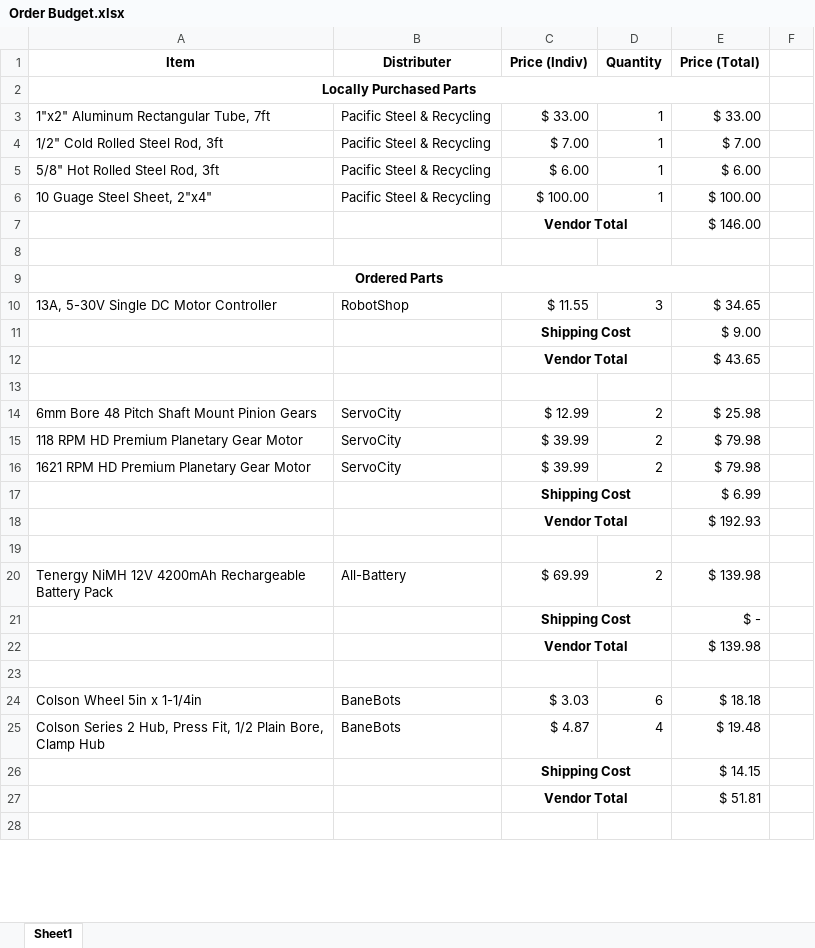
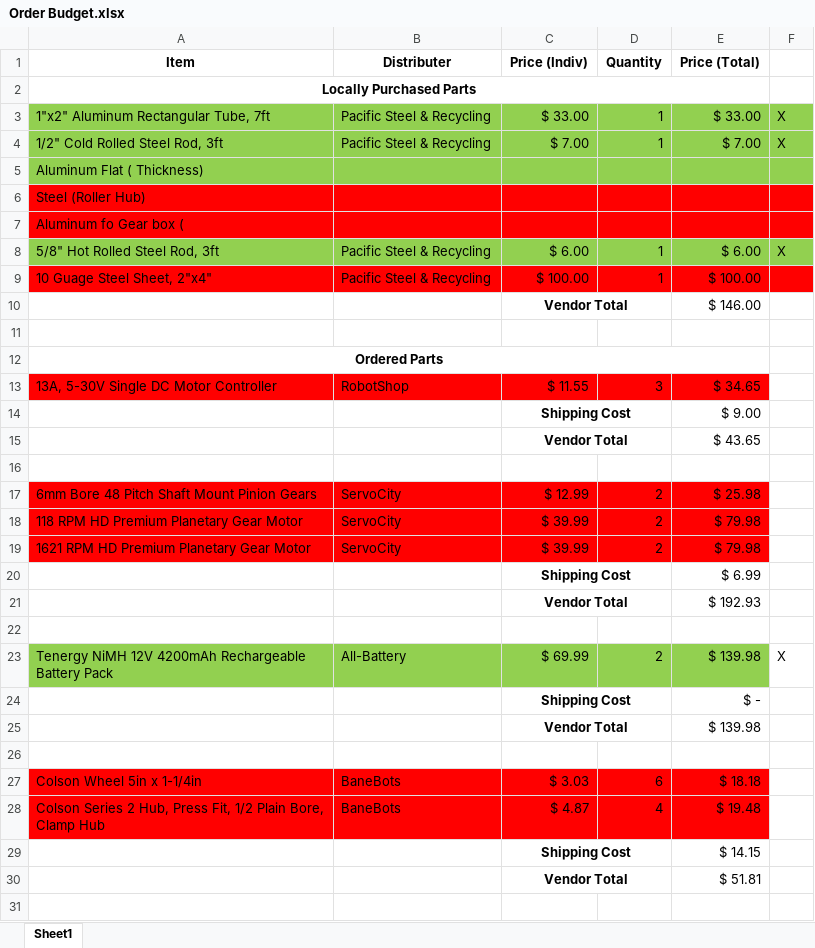
Before and after one commit to its-me-ivan/Capstone, an Excel workbook: Order Budget.xlsx, sheet Sheet1, drawn as a sheet; only a part is shown; values as stored, in another font and other column widths than the file's, no borders; addresses are those after the commit; the diff covers the shown part only; the diff names each change by its address in the sheet, - before the commit and + after, or states it on an @@ line.

Commit message:
budget

```diff
--- a/Order Budget.xlsx (sheet Sheet1)
+++ b/Order Budget.xlsx (sheet Sheet1)
-A3:F4 fill: none
+A3:F4 fill: #92D050
-F3:F4: (empty)
+F3:F4: X
+row 5: Aluminum Flat ( Thickness)
+row 6: Steel (Roller Hub)
+row 7: Aluminum fo Gear box (
-A8:F8 fill: none
+A8:F8 fill: #92D050
-F8: (empty)
+F8: X
-A9:F9 fill: none
+A9:F9 fill: #FF0000
-A13:E13 fill: none
+A13:E13 fill: #FF0000
-A17:E19 fill: none
+A17:E19 fill: #FF0000
-A23:E23 fill: none
+A23:E23 fill: #92D050
-F23: (empty)
+F23: X
-A27:E28 fill: none
+A27:E28 fill: #FF0000
```
Also changed, not shown: 3 edited cells and cell formats elsewhere in this sheet, formulas that keep their value, 31 other files.
